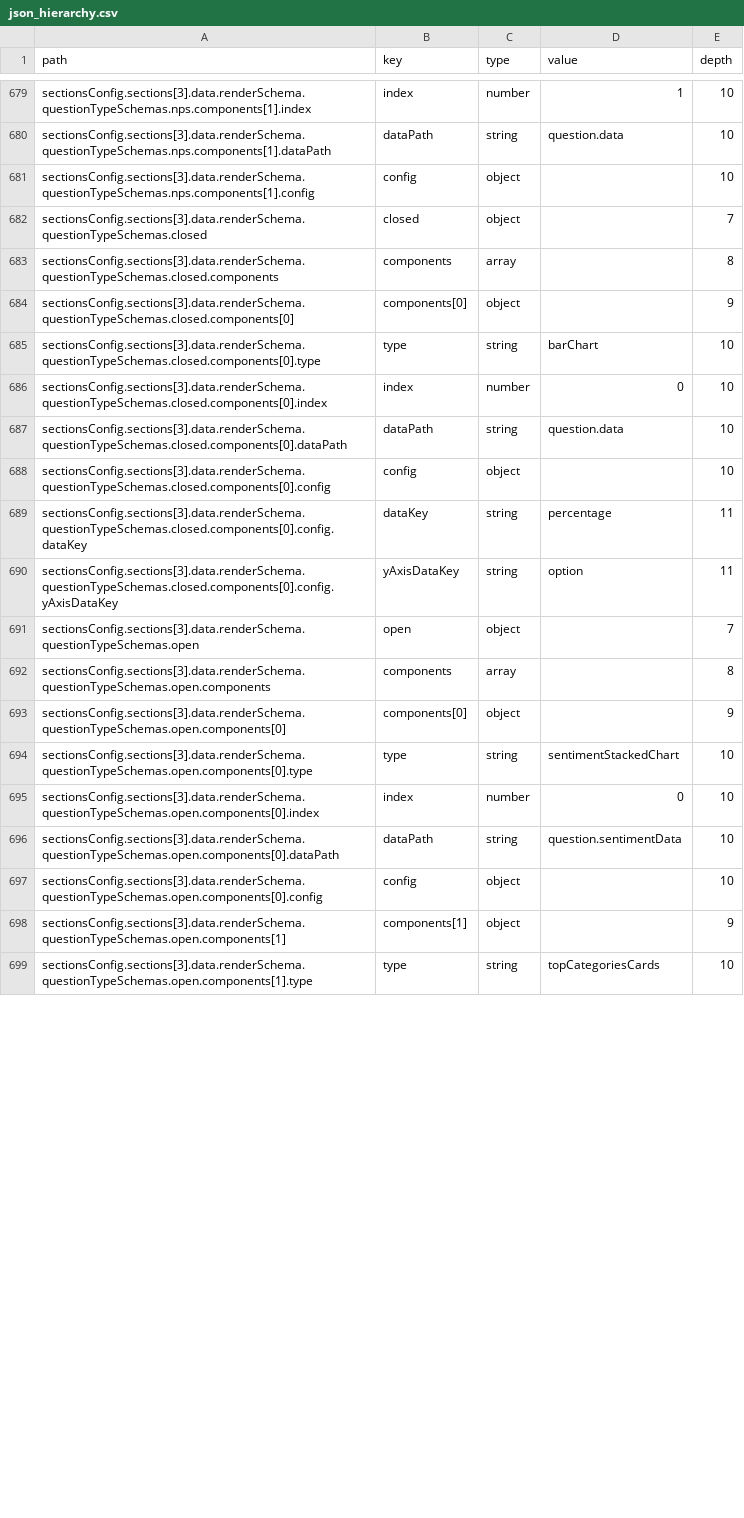
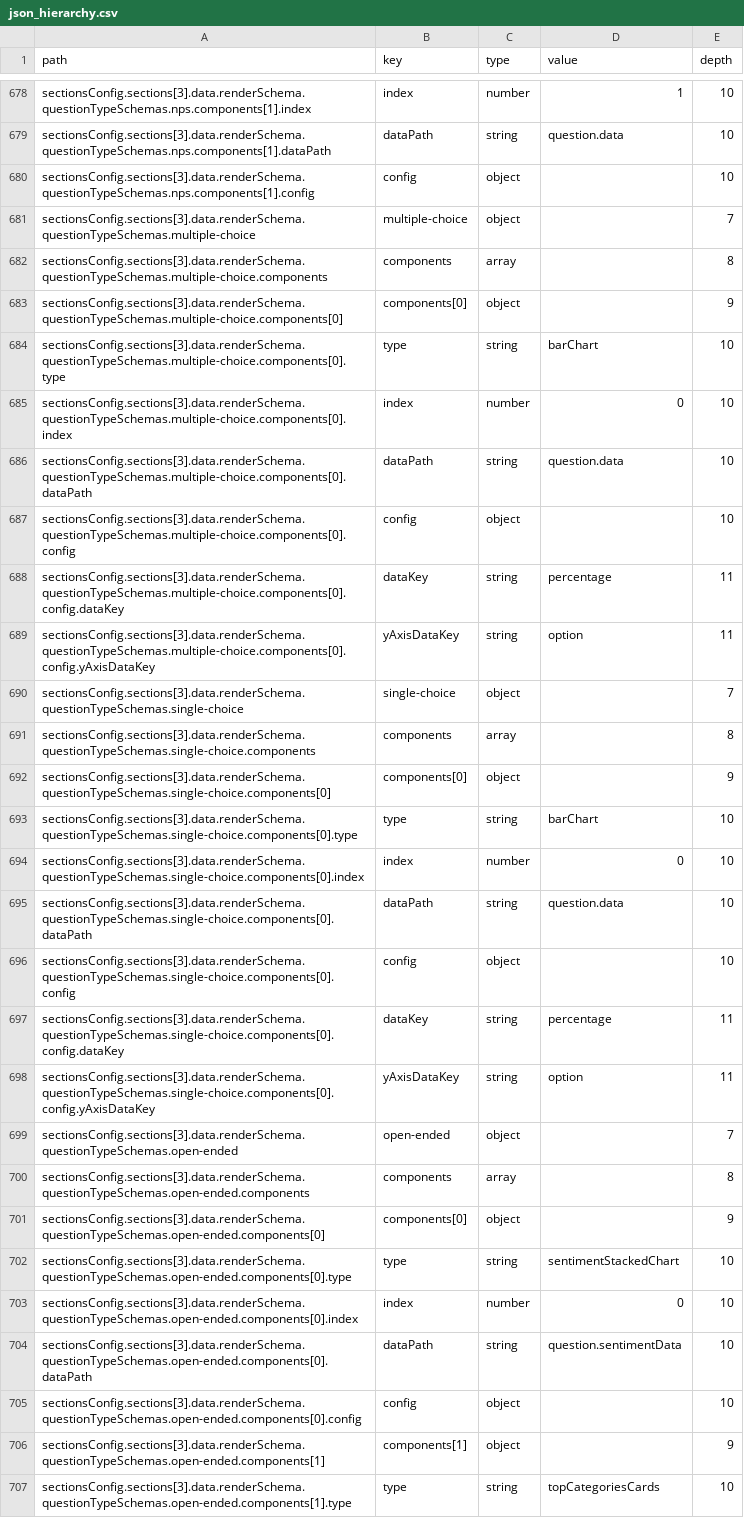
Before and after one commit to ramosdanyela/ai2c-survey-results, a CSV file: json_hierarchy.csv, drawn as a sheet; only a part is shown, gaps mark what is left out; the diff covers the shown part only.

```diff
--- a/json_hierarchy.csv
+++ b/json_hierarchy.csv
@@ -704,19 +703,28 @@ sectionsConfig.sections[3].data.renderSchema.questionTypeSchemas.nps.components[
 sectionsConfig.sections[3].data.renderSchema.questionTypeSchemas.nps.components[1].config,config,object,,10
-sectionsConfig.sections[3].data.renderSchema.questionTypeSchemas.closed,closed,object,,7
-sectionsConfig.sections[3].data.renderSchema.questionTypeSchemas.closed.components,components,array,,8
-sectionsConfig.sections[3].data.renderSchema.questionTypeSchemas.closed.components[0],components[0],object,,9
-sectionsConfig.sections[3].data.renderSchema.questionTypeSchemas.closed.components[0].type,type,string,barChart,10
-sectionsConfig.sections[3].data.renderSchema.questionTypeSchemas.closed.components[0].index,index,number,0,10
-sectionsConfig.sections[3].data.renderSchema.questionTypeSchemas.closed.components[0].dataPath,dataPath,string,question.data,10
-sectionsConfig.sections[3].data.renderSchema.questionTypeSchemas.closed.components[0].config,config,object,,10
-sectionsConfig.sections[3].data.renderSchema.questionTypeSchemas.closed.components[0].config.dataKey,dataKey,string,percentage,11
-sectionsConfig.sections[3].data.renderSchema.questionTypeSchemas.closed.components[0].config.yAxisDataKey,yAxisDataKey,string,option,11
-sectionsConfig.sections[3].data.renderSchema.questionTypeSchemas.open,open,object,,7
-sectionsConfig.sections[3].data.renderSchema.questionTypeSchemas.open.components,components,array,,8
-sectionsConfig.sections[3].data.renderSchema.questionTypeSchemas.open.components[0],components[0],object,,9
-sectionsConfig.sections[3].data.renderSchema.questionTypeSchemas.open.components[0].type,type,string,sentimentStackedChart,10
-sectionsConfig.sections[3].data.renderSchema.questionTypeSchemas.open.components[0].index,index,number,0,10
-sectionsConfig.sections[3].data.renderSchema.questionTypeSchemas.open.components[0].dataPath,dataPath,string,question.sentimentData,10
-sectionsConfig.sections[3].data.renderSchema.questionTypeSchemas.open.components[0].config,config,object,,10
-sectionsConfig.sections[3].data.renderSchema.questionTypeSchemas.open.components[1],components[1],object,,9
-sectionsConfig.sections[3].data.renderSchema.questionTypeSchemas.open.components[1].type,type,string,topCategoriesCards,10
+sectionsConfig.sections[3].data.renderSchema.questionTypeSchemas.multiple-choice,multiple-choice,object,,7
+sectionsConfig.sections[3].data.renderSchema.questionTypeSchemas.multiple-choice.components,components,array,,8
+sectionsConfig.sections[3].data.renderSchema.questionTypeSchemas.multiple-choice.components[0],components[0],object,,9
+sectionsConfig.sections[3].data.renderSchema.questionTypeSchemas.multiple-choice.components[0].type,type,string,barChart,10
+sectionsConfig.sections[3].data.renderSchema.questionTypeSchemas.multiple-choice.components[0].index,index,number,0,10
+sectionsConfig.sections[3].data.renderSchema.questionTypeSchemas.multiple-choice.components[0].dataPath,dataPath,string,question.data,10
+sectionsConfig.sections[3].data.renderSchema.questionTypeSchemas.multiple-choice.components[0].config,config,object,,10
+sectionsConfig.sections[3].data.renderSchema.questionTypeSchemas.multiple-choice.components[0].config.dataKey,dataKey,string,percentage,11
+sectionsConfig.sections[3].data.renderSchema.questionTypeSchemas.multiple-choice.components[0].config.yAxisDataKey,yAxisDataKey,string,option,11
+sectionsConfig.sections[3].data.renderSchema.questionTypeSchemas.single-choice,single-choice,object,,7
+sectionsConfig.sections[3].data.renderSchema.questionTypeSchemas.single-choice.components,components,array,,8
+sectionsConfig.sections[3].data.renderSchema.questionTypeSchemas.single-choice.components[0],components[0],object,,9
+sectionsConfig.sections[3].data.renderSchema.questionTypeSchemas.single-choice.components[0].type,type,string,barChart,10
+sectionsConfig.sections[3].data.renderSchema.questionTypeSchemas.single-choice.components[0].index,index,number,0,10
+sectionsConfig.sections[3].data.renderSchema.questionTypeSchemas.single-choice.components[0].dataPath,dataPath,string,question.data,10
+sectionsConfig.sections[3].data.renderSchema.questionTypeSchemas.single-choice.components[0].config,config,object,,10
+sectionsConfig.sections[3].data.renderSchema.questionTypeSchemas.single-choice.components[0].config.dataKey,dataKey,string,percentage,11
+sectionsConfig.sections[3].data.renderSchema.questionTypeSchemas.single-choice.components[0].config.yAxisDataKey,yAxisDataKey,string,option,11
+sectionsConfig.sections[3].data.renderSchema.questionTypeSchemas.open-ended,open-ended,object,,7
+sectionsConfig.sections[3].data.renderSchema.questionTypeSchemas.open-ended.components,components,array,,8
+sectionsConfig.sections[3].data.renderSchema.questionTypeSchemas.open-ended.components[0],components[0],object,,9
+sectionsConfig.sections[3].data.renderSchema.questionTypeSchemas.open-ended.components[0].type,type,string,sentimentStackedChart,10
+sectionsConfig.sections[3].data.renderSchema.questionTypeSchemas.open-ended.components[0].index,index,number,0,10
+sectionsConfig.sections[3].data.renderSchema.questionTypeSchemas.open-ended.components[0].dataPath,dataPath,string,question.sentimentData,10
+sectionsConfig.sections[3].data.renderSchema.questionTypeSchemas.open-ended.components[0].config,config,object,,10
+sectionsConfig.sections[3].data.renderSchema.questionTypeSchemas.open-ended.components[1],components[1],object,,9
+sectionsConfig.sections[3].data.renderSchema.questionTypeSchemas.open-ended.components[1].type,type,string,topCategoriesCards,10
```
Also changed, not shown: 1 added row, 3 removed rows and 58 edited cells elsewhere in this file, 19 other files.
